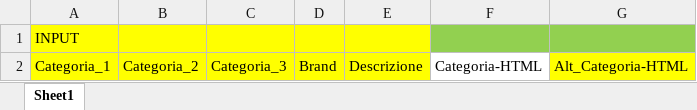
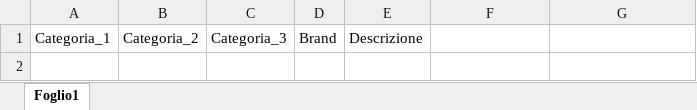
Before and after one commit to mich1803/Agentic-SEO, an Excel workbook: category/category_template.xlsx, sheet Foglio1, drawn as a sheet; values as stored, in another font and other column widths than the file's, no borders; removed rows and columns are numbered as before the commit, all else as after; the diff names each change by its address in the sheet, - before the commit and + after, or states it on an @@ line.

```diff
--- a/category/category_template.xlsx (sheet Foglio1)
+++ b/category/category_template.xlsx (sheet Foglio1)
-sheet tab: Sheet1
+sheet tab: Foglio1
-row 1: INPUT
-A1:E1 fill: #FFFF00
+A1:E1 fill: none
-F1: Categoria-HTML
+F1: (empty)
-G1: Alt_Categoria-HTML
+G1: (empty)
-G1 fill: #FFFF00
+G1 fill: none
```
Also changed, not shown: article/article_template.xlsx, 4 other files.
